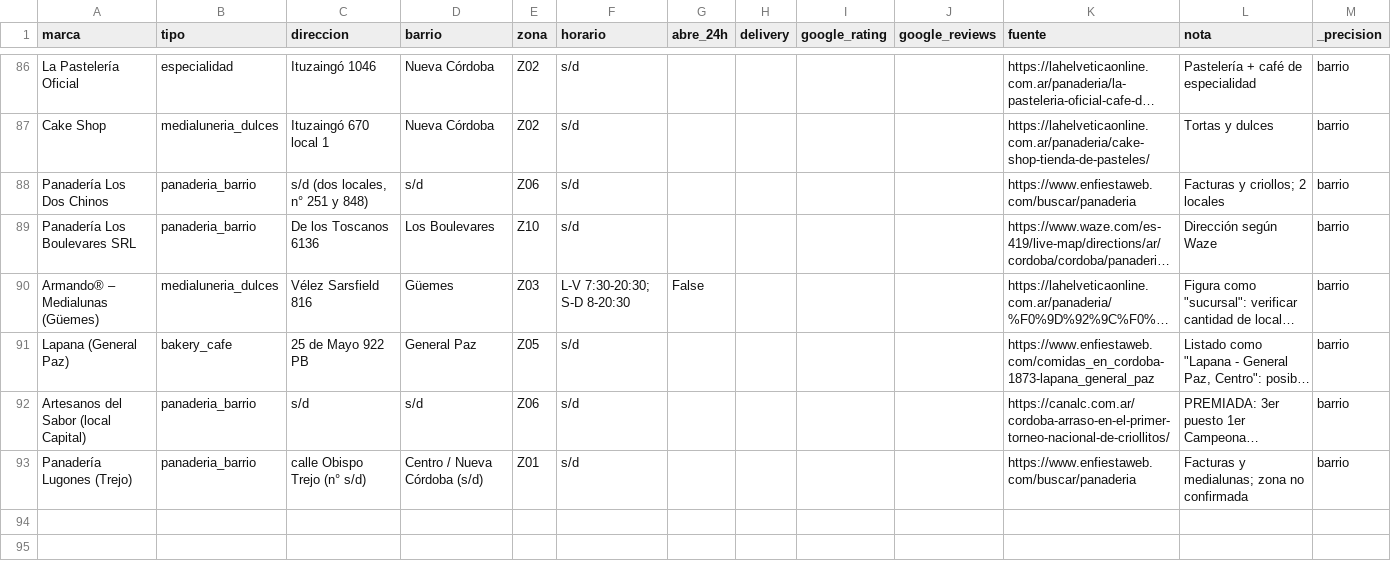
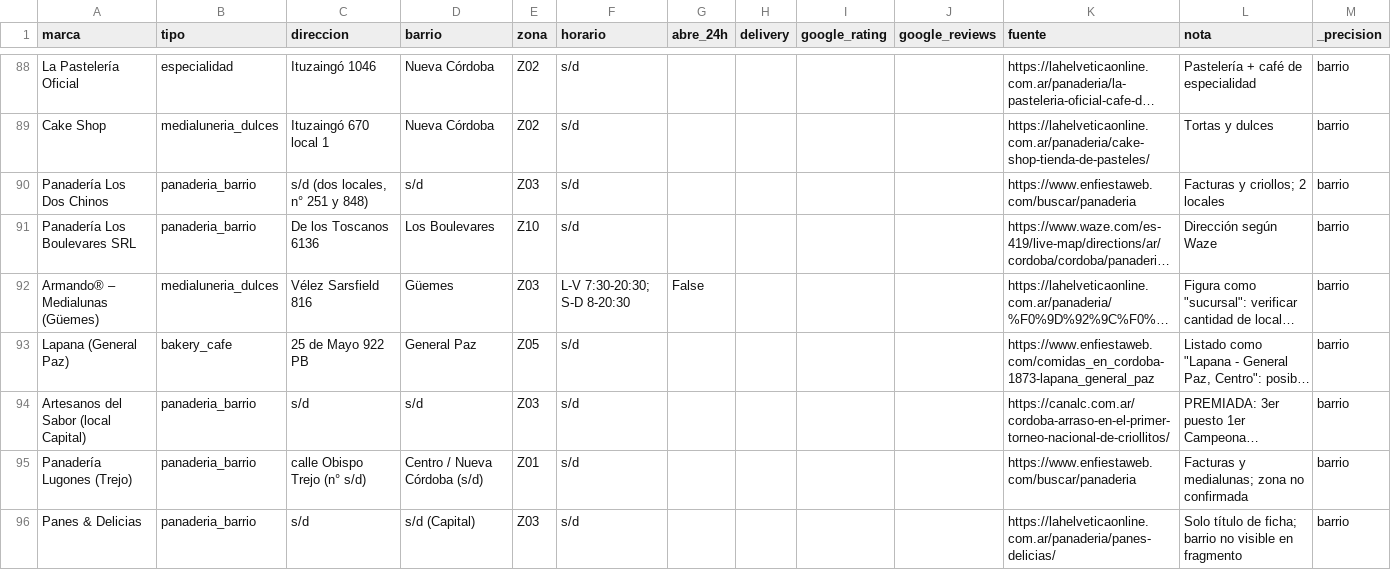
Before and after one commit to omdecoberti-ctrl/claudegeneral, a CSV file: panaderia_cordoba/02_COMPETENCIA/datos/locales_competencia.csv, drawn as a sheet; only a part is shown, gaps mark what is left out; long unchanged cells end in …; addresses are those after the commit; the diff covers the shown part only; the diff names each change by its address in the sheet, - before the commit and + after, or states it on an @@ line.

```diff
--- a/panaderia_cordoba/02_COMPETENCIA/datos/locales_competencia.csv
+++ b/panaderia_cordoba/02_COMPETENCIA/datos/locales_competencia.csv
-E90 (zona): Z06
+E90 (zona): Z03
-E94 (zona): Z06
+E94 (zona): Z03
+row 96: Panes & Delicias | panaderia_barrio | s/d | s/d (Capital) | Z03 | s/d |  |  |  |  | https://lahelveticaonline.com.ar/panaderia/panes-delicias/ | Solo título de ficha; barrio no visible en fragmento | barrio
```
Also changed, not shown: 8 added rows and 3 edited cells elsewhere in this file, 6 other files.
